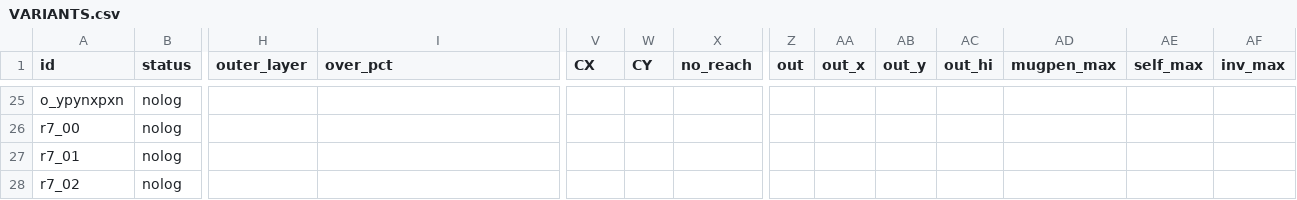
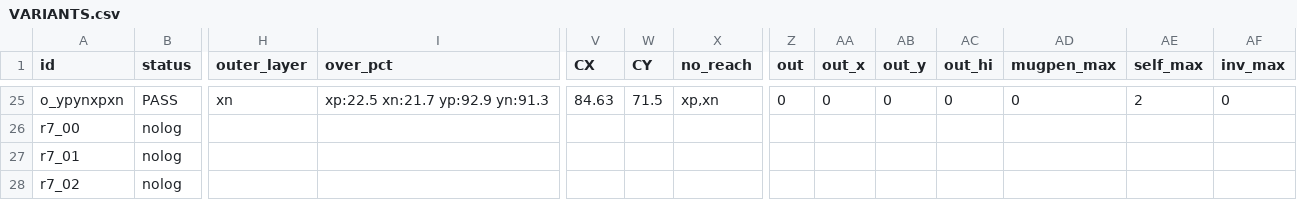
Before and after one commit to wyattsheu/sim-forge, a CSV file: sims/fr3_bubblewrap_pack_20261007/vol/variants/VARIANTS.csv, drawn as a sheet; only a part is shown, gaps mark what is left out; the diff covers the shown part only; the diff names each change by its address in the sheet, - before the commit and + after, or states it on an @@ line.

```diff
--- a/sims/fr3_bubblewrap_pack_20261007/vol/variants/VARIANTS.csv
+++ b/sims/fr3_bubblewrap_pack_20261007/vol/variants/VARIANTS.csv
-B25 (status): nolog
+B25 (status): PASS
-H25 (outer_layer): (empty)
+H25 (outer_layer): xn
-I25 (over_pct): (empty)
+I25 (over_pct): xp:22.5 xn:21.7 yp:92.9 yn:91.3
-V25 (CX): (empty)
+V25 (CX): 84.63
-W25 (CY): (empty)
+W25 (CY): 71.5
-X25 (no_reach): (empty)
+X25 (no_reach): xp,xn
-Z25 (out): (empty)
+Z25 (out): 0
-AA25 (out_x): (empty)
+AA25 (out_x): 0
-AB25 (out_y): (empty)
+AB25 (out_y): 0
-AC25 (out_hi): (empty)
+AC25 (out_hi): 0
-AD25 (mugpen_max): (empty)
+AD25 (mugpen_max): 0
-AE25 (self_max): (empty)
+AE25 (self_max): 2
-AF25 (inv_max): (empty)
+AF25 (inv_max): 0
```
Also changed, not shown: 137 edited cells elsewhere in this file, sims/fr3_bubblewrap_pack_20261007/vol/VARIANTS.csv, 35 other files.
